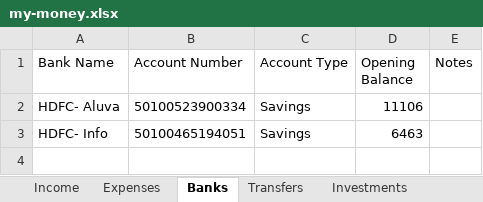
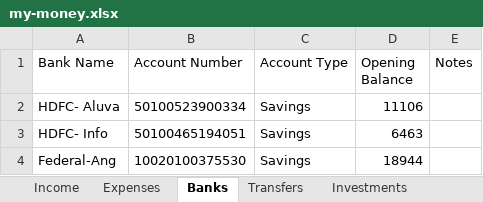
Before and after one commit to SanjoPoly/MyLedger, an Excel workbook: my-money.xlsx, sheet Banks, drawn as a sheet; values as stored, in another font and other column widths than the file's, no borders; the diff names each change by its address in the sheet, - before the commit and + after, or states it on an @@ line.

Commit message:
Ledgr: update my-money.xlsx (2026-07-19T09:23:03.867Z)

```diff
--- a/my-money.xlsx (sheet Banks)
+++ b/my-money.xlsx (sheet Banks)
+row 4: Federal-Ang | 10020100375530 | Savings | 18944
```
